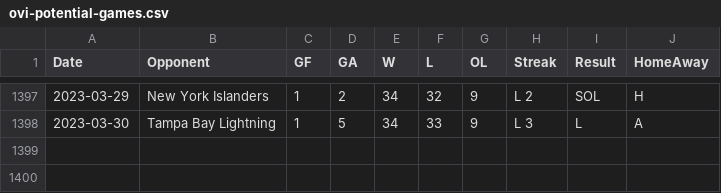
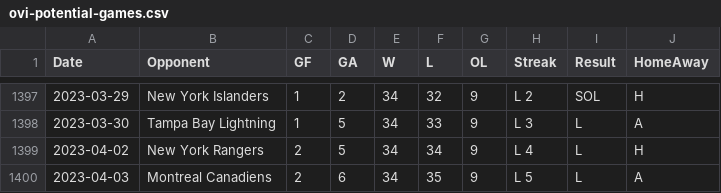
Before and after one commit to jeffreyz374/Ovi-Gretzky-Comparison-Project, a CSV file: Data/ovi-potential-games.csv, drawn as a sheet; only a part is shown, gaps mark what is left out; the diff names each change by its address in the sheet, - before the commit and + after, or states it on an @@ line.

Commit message:
added games for Apr 2nd and Apr 6th

```diff
--- a/Data/ovi-potential-games.csv
+++ b/Data/ovi-potential-games.csv
+row 1399: 2023-04-02 | New York Rangers | 2 | 5 | 34 | 34 | 9 | L 4 | L | H
+row 1400: 2023-04-03 | Montreal Canadiens | 2 | 6 | 34 | 35 | 9 | L 5 | L | A
```
